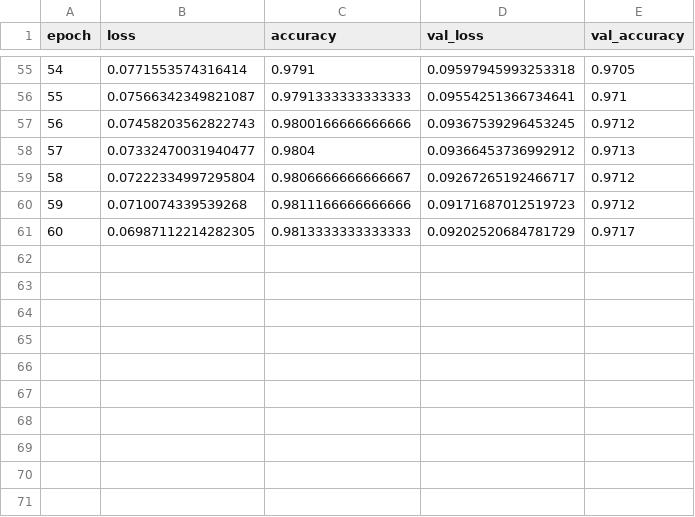
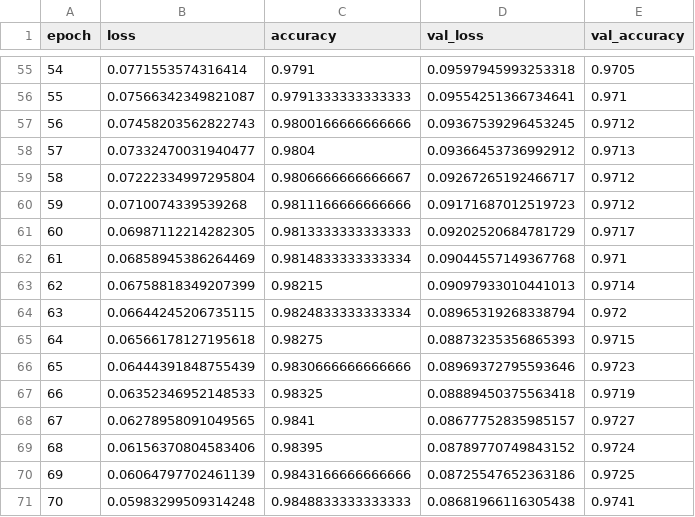
Before and after one commit to yandoribeiro/ponderada-mlp, a CSV file: results/experimento_2/history.csv, drawn as a sheet; only a part is shown, gaps mark what is left out.

Commit message:
fix: altera o experimento 2 para 70 épocas

```diff
--- a/results/experimento_2/history.csv
+++ b/results/experimento_2/history.csv
@@ -61 +61,11 @@ epoch,loss,accuracy,val_loss,val_accuracy
 60,0.06987112214282305,0.9813333333333333,0.09202520684781729,0.9717
+61,0.06858945386264469,0.9814833333333334,0.09044557149367768,0.971
+62,0.06758818349207399,0.98215,0.09097933010441013,0.9714
+63,0.06644245206735115,0.9824833333333334,0.08965319268338794,0.972
+64,0.06566178127195618,0.98275,0.08873235356865393,0.9715
+65,0.06444391848755439,0.9830666666666666,0.08969372795593646,0.9723
+66,0.06352346952148533,0.98325,0.08889450375563418,0.9719
+67,0.06278958091049565,0.9841,0.08677752835985157,0.9727
+68,0.06156370804583406,0.98395,0.08789770749843152,0.9724
+69,0.06064797702461139,0.9843166666666666,0.08725547652363186,0.9725
+70,0.05983299509314248,0.9848833333333333,0.08681966116305438,0.9741
```
Also changed, not shown: 5 other files.
